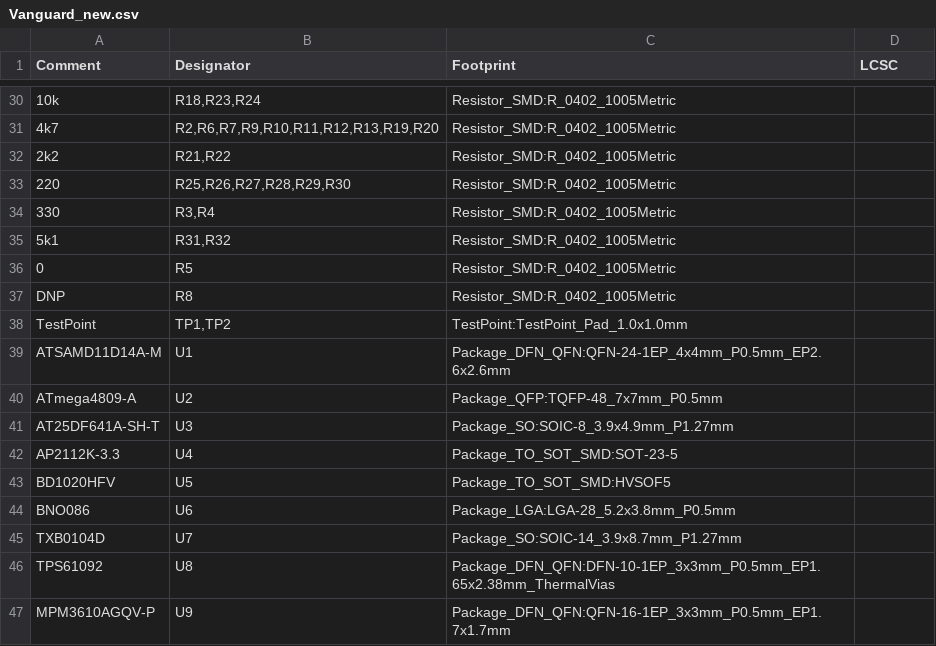
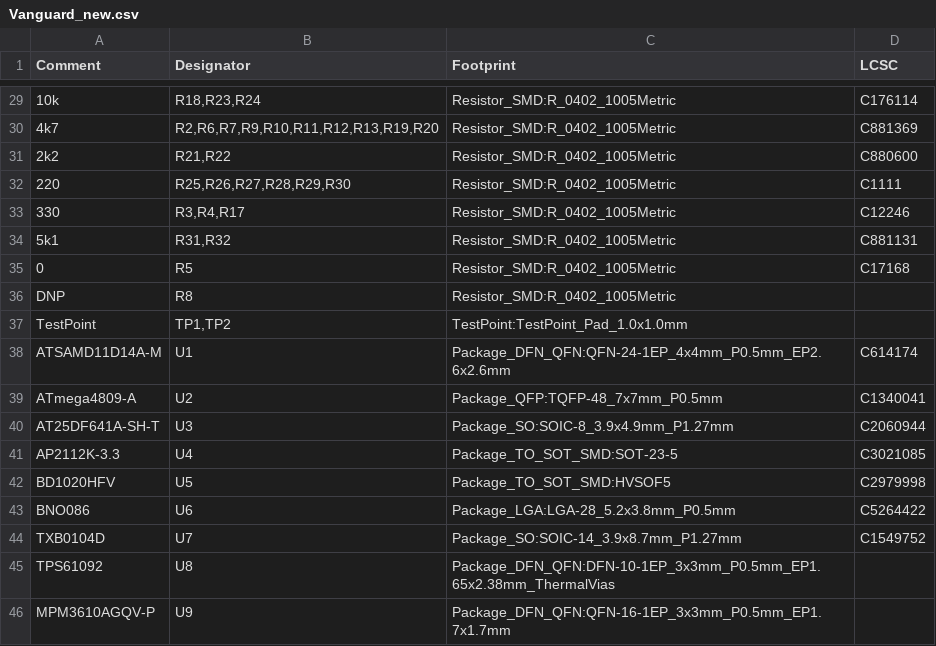
Before and after one commit to E-TRocketry/TARC, a CSV file: Vanguard/Vanguard_V2.2/Vanguard_new.csv, drawn as a sheet; only a part is shown, gaps mark what is left out; the diff covers the shown part only.

```diff
--- a/Vanguard/Vanguard_V2.2/Vanguard_new.csv
+++ b/Vanguard/Vanguard_V2.2/Vanguard_new.csv
@@ -30,7 +29,7 @@ Comment,Designator,Footprint,LCSC
-"10k","R18,R23,R24","Resistor_SMD:R_0402_1005Metric",""
-"4k7","R2,R6,R7,R9,R10,R11,R12,R13,R19,R20","Resistor_SMD:R_0402_1005Metric",""
-"2k2","R21,R22","Resistor_SMD:R_0402_1005Metric",""
-"220","R25,R26,R27,R28,R29,R30","Resistor_SMD:R_0402_1005Metric",""
-"330","R3,R4","Resistor_SMD:R_0402_1005Metric",""
-"5k1","R31,R32","Resistor_SMD:R_0402_1005Metric",""
-"0","R5","Resistor_SMD:R_0402_1005Metric",""
+10k,"R18,R23,R24",Resistor_SMD:R_0402_1005Metric,C176114
+4k7,"R2,R6,R7,R9,R10,R11,R12,R13,R19,R20",Resistor_SMD:R_0402_1005Metric,C881369
+2k2,"R21,R22",Resistor_SMD:R_0402_1005Metric,C880600
+220,"R25,R26,R27,R28,R29,R30",Resistor_SMD:R_0402_1005Metric,C1111
+330,"R3,R4,R17",Resistor_SMD:R_0402_1005Metric,C12246
+5k1,"R31,R32",Resistor_SMD:R_0402_1005Metric,C881131
+0,R5,Resistor_SMD:R_0402_1005Metric,C17168
@@ -39,7 +38,7 @@ Comment,Designator,Footprint,LCSC
-"ATSAMD11D14A-M","U1","Package_DFN_QFN:QFN-24-1EP_4x4mm_P0.5mm_EP2.6x2.6mm",""
-"ATmega4809-A","U2","Package_QFP:TQFP-48_7x7mm_P0.5mm",""
-"AT25DF641A-SH-T","U3","Package_SO:SOIC-8_3.9x4.9mm_P1.27mm",""
-"AP2112K-3.3","U4","Package_TO_SOT_SMD:SOT-23-5",""
-"BD1020HFV","U5","Package_TO_SOT_SMD:HVSOF5",""
-"BNO086","U6","Package_LGA:LGA-28_5.2x3.8mm_P0.5mm",""
-"TXB0104D","U7","Package_SO:SOIC-14_3.9x8.7mm_P1.27mm",""
+ATSAMD11D14A-M,U1,Package_DFN_QFN:QFN-24-1EP_4x4mm_P0.5mm_EP2.6x2.6mm,C614174
+ATmega4809-A,U2,Package_QFP:TQFP-48_7x7mm_P0.5mm,C1340041
+AT25DF641A-SH-T,U3,Package_SO:SOIC-8_3.9x4.9mm_P1.27mm,C2060944
+AP2112K-3.3,U4,Package_TO_SOT_SMD:SOT-23-5,C3021085
+BD1020HFV,U5,Package_TO_SOT_SMD:HVSOF5,C2979998
+BNO086,U6,Package_LGA:LGA-28_5.2x3.8mm_P0.5mm,C5264422
+TXB0104D,U7,Package_SO:SOIC-14_3.9x8.7mm_P1.27mm,C1549752
```
Also changed, not shown: 1 removed row and 25 edited cells elsewhere in this file, 1 other file.
